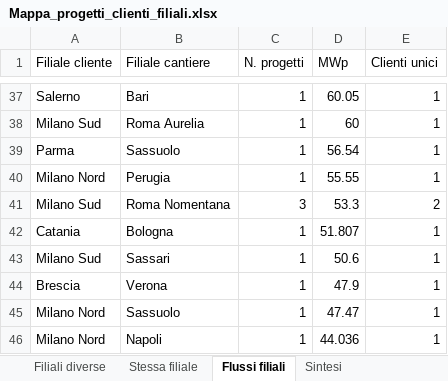
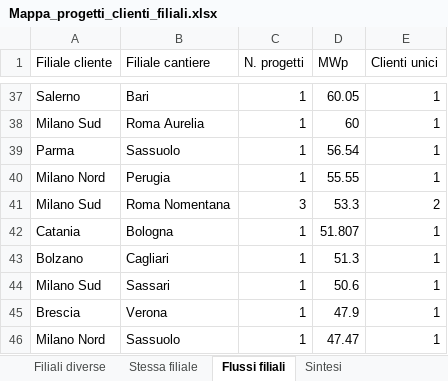
Before and after one commit to EmAnzi3/pv_echarts, an Excel workbook: output/Mappa_progetti_clienti_filiali.xlsx, sheet Flussi filiali, drawn as a sheet; only a part is shown, gaps mark what is left out; the shorter side is filled out with more unchanged rows; values as stored, in another font and other column widths than the file's, no borders; the diff names each change by its address in the sheet, - before the commit and + after, or states it on an @@ line.

```diff
--- a/output/Mappa_progetti_clienti_filiali.xlsx (sheet Flussi filiali)
+++ b/output/Mappa_progetti_clienti_filiali.xlsx (sheet Flussi filiali)
+row 43: Bolzano | Cagliari | 1 | 51.3 | 1
```
Also changed, not shown: sheet Filiali diverse, sheet Mappa progetto-cliente, sheet Province cantieri, sheet Sintesi, sheet Province clienti, input/report_salesforce.xlsx, output/audit_abbinamenti.xlsx, 1 other file.
